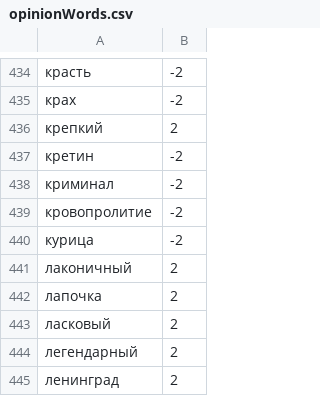
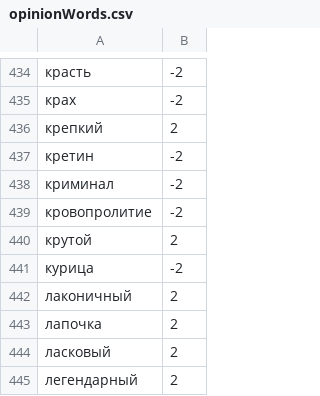
Before and after one commit to facilisdes/assertions_detection, a CSV file: features/data/opinionWords.csv, drawn as a sheet; only a part is shown, gaps mark what is left out; the shorter side is filled out with more unchanged rows.

```diff
--- a/features/data/opinionWords.csv
+++ b/features/data/opinionWords.csv
@@ -439,2 +439,3 @@
 кровопролитие;-2
+крутой;2
 курица;-2
```
Also changed, not shown: 2 other files.
